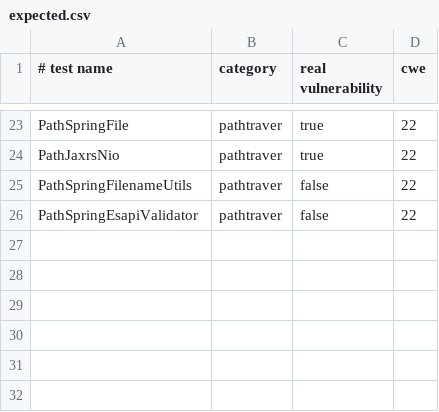
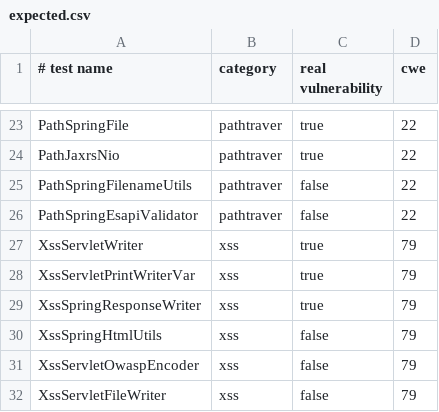
Before and after one commit to SahadySao/JavaVulnLab, a CSV file: expected.csv, drawn as a sheet; only a part is shown, gaps mark what is left out; the diff names each change by its address in the sheet, - before the commit and + after, or states it on an @@ line.

```diff
--- a/expected.csv
+++ b/expected.csv
+row 27: XssServletWriter | xss | true | 79
+row 28: XssServletPrintWriterVar | xss | true | 79
+row 29: XssSpringResponseWriter | xss | true | 79
+row 30: XssSpringHtmlUtils | xss | false | 79
+row 31: XssServletOwaspEncoder | xss | false | 79
+row 32: XssServletFileWriter | xss | false | 79
```
Also changed, not shown: 7 other files.
